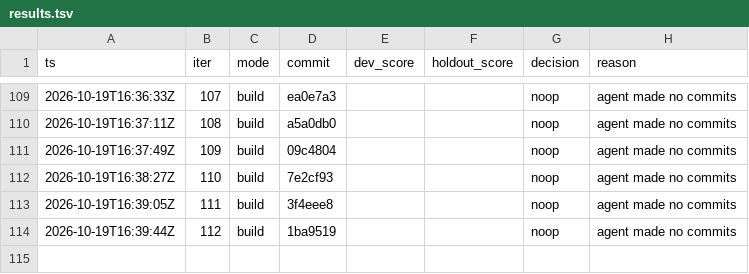
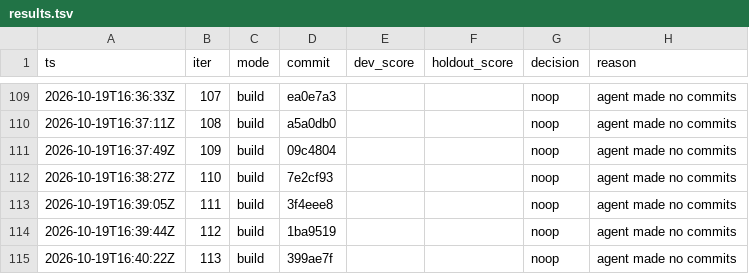
Before and after one commit to karlrobinson9014/Perturb26, a TSV file: status/results.tsv, drawn as a sheet; only a part is shown, gaps mark what is left out.

Commit message:
loop: iter 113 status

```diff
--- a/status/results.tsv
+++ b/status/results.tsv
@@ -114 +114,2 @@ ts	iter	mode	commit	dev_score	holdout_score	decision	reason
 2026-10-19T16:39:44Z	112	build	1ba9519			noop	agent made no commits
+2026-10-19T16:40:22Z	113	build	399ae7f			noop	agent made no commits
```
Also changed, not shown: status/iterations.tsv.
